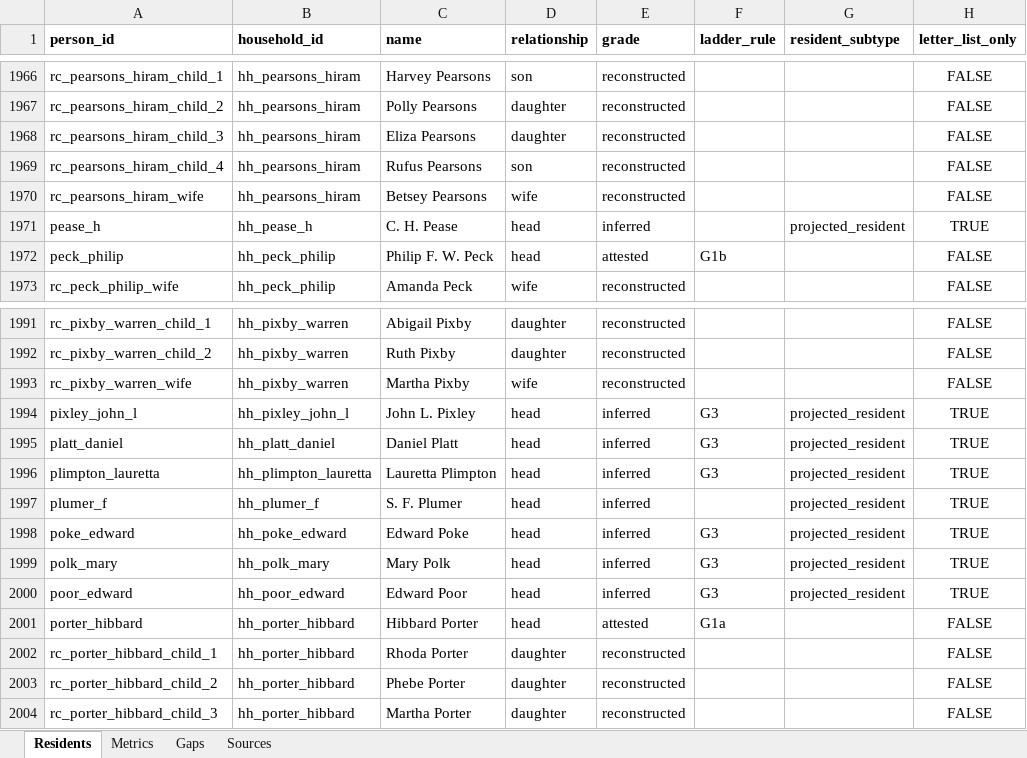
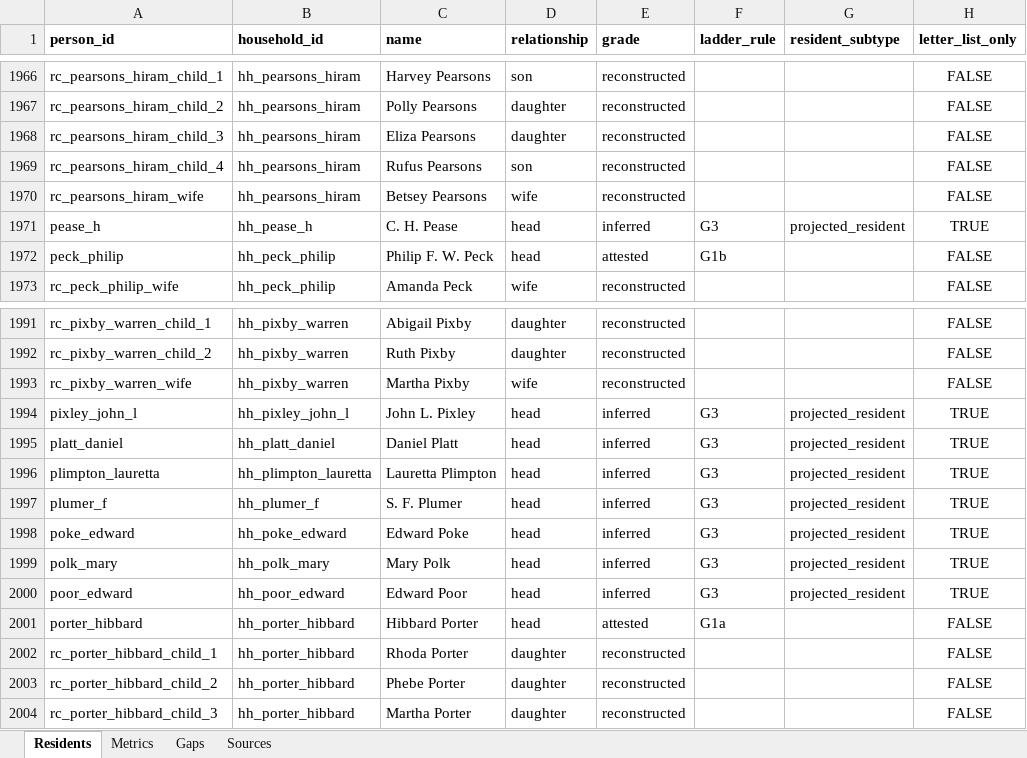
Before and after one commit to kevinrhaas/chicago, an Excel workbook: chicago/reference/resident-research/final/audit/resident_audit_master.xlsx, sheet Residents, drawn as a sheet; only a part is shown, gaps mark what is left out; values as stored, in another font and other column widths than the file's, no borders; the diff names each change by its address in the sheet, - before the commit and + after, or states it on an @@ line.

```diff
--- a/chicago/reference/resident-research/final/audit/resident_audit_master.xlsx (sheet Residents)
+++ b/chicago/reference/resident-research/final/audit/resident_audit_master.xlsx (sheet Residents)
-F1971 (ladder_rule): (empty)
+F1971 (ladder_rule): G3
-F1997 (ladder_rule): (empty)
+F1997 (ladder_rule): G3
```
Also changed, not shown: 16 other files.
